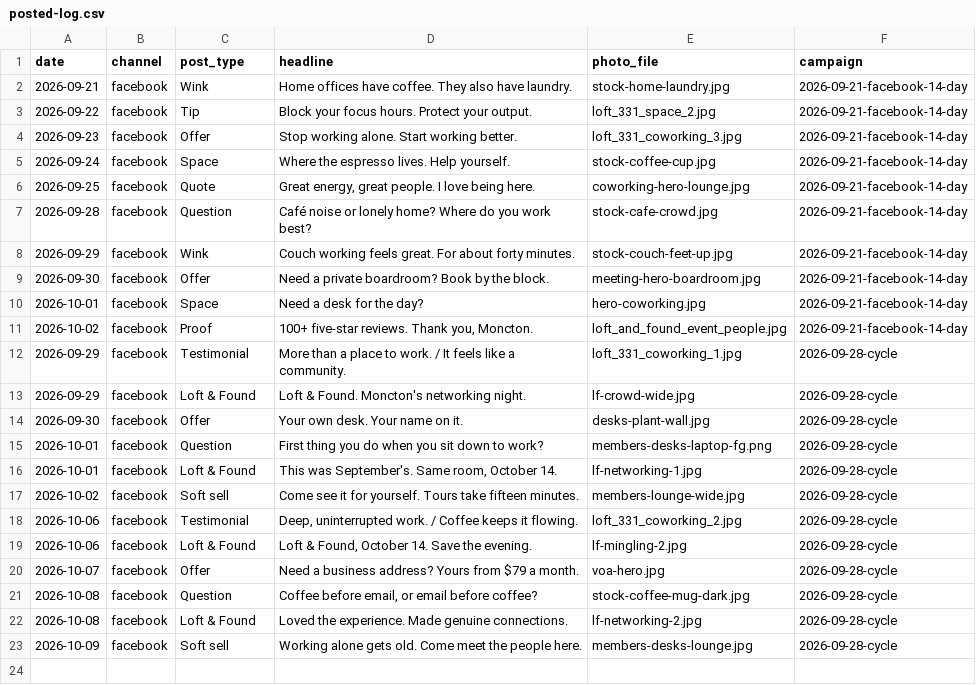
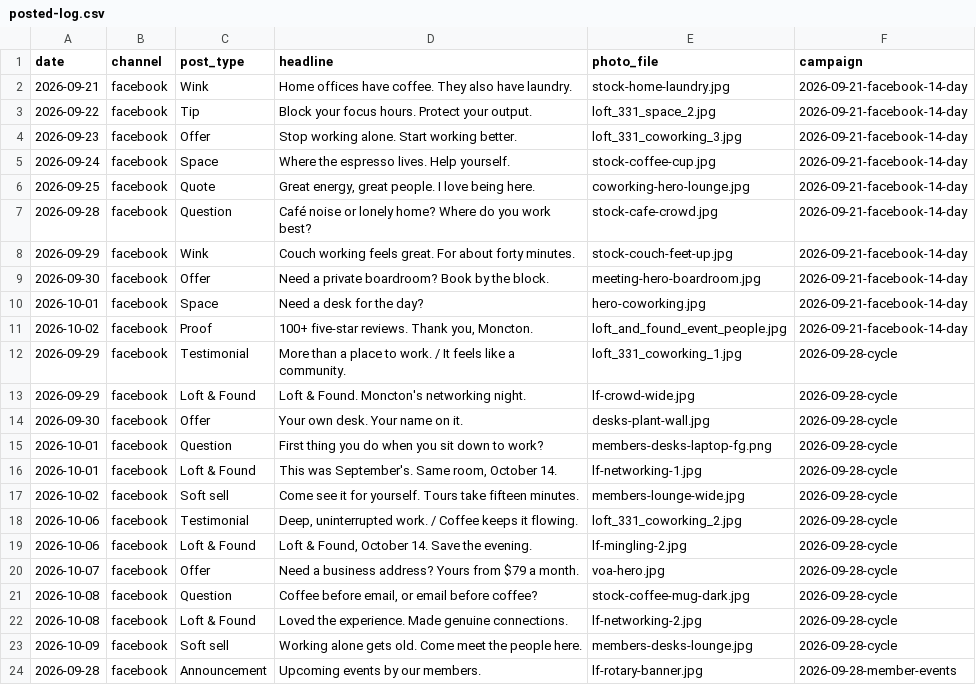
Before and after one commit to drg44/loft331-social, a CSV file: tools/posted-log.csv, drawn as a sheet.

```diff
--- a/tools/posted-log.csv
+++ b/tools/posted-log.csv
@@ -23 +23,2 @@ date,channel,post_type,headline,photo_file,campaign
 2026-10-09,facebook,Soft sell,Working alone gets old. Come meet the people here.,members-desks-lounge.jpg,2026-09-28-cycle
+2026-09-28,facebook,Announcement,Upcoming events by our members.,lf-rotary-banner.jpg,2026-09-28-member-events
```
Also changed, not shown: 1 other file.
